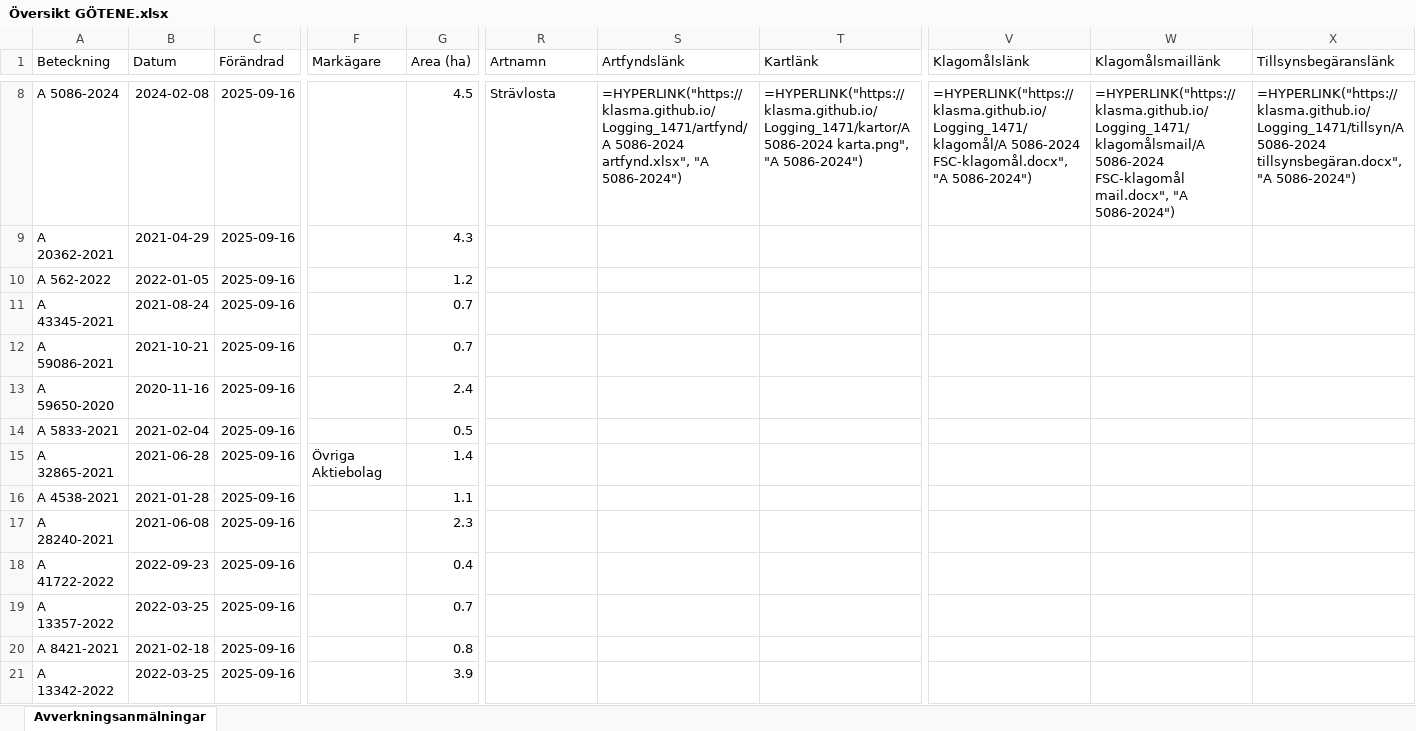
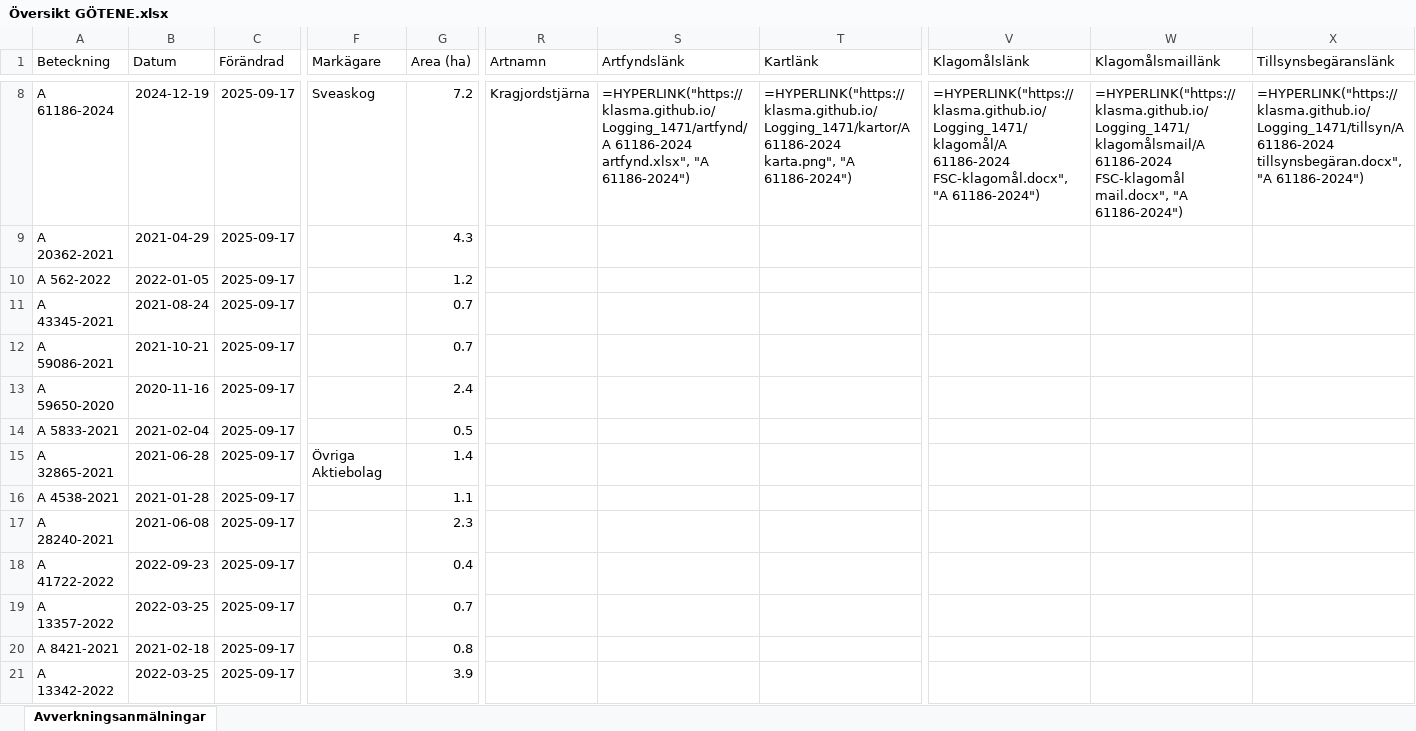
Before and after one commit to klasma/Logging_1471, an Excel workbook: Översikt GÖTENE.xlsx, sheet Avverkningsanmälningar, drawn as a sheet; only a part is shown, gaps mark what is left out; values as stored, in another font and other column widths than the file's, no borders; formulas without a stored value are shown as written; the diff covers the shown part only; the diff names each change by its address in the sheet, - before the commit and + after, or states it on an @@ line.

```diff
--- a/Översikt GÖTENE.xlsx (sheet Avverkningsanmälningar)
+++ b/Översikt GÖTENE.xlsx (sheet Avverkningsanmälningar)
-A8 (Beteckning): A 5086-2024
+A8 (Beteckning): A 61186-2024
-B8 (Datum): 2024-02-08
+B8 (Datum): 2024-12-19
-C8:C21 (Förändrad): 2025-09-16
+C8:C21 (Förändrad): 2025-09-17
-F8 (Markägare): (empty)
+F8 (Markägare): Sveaskog
-G8 (Area (ha)): 4.5
+G8 (Area (ha)): 7.2
-R8 (Artnamn): Strävlosta
+R8 (Artnamn): Kragjordstjärna
-S8 (Artfyndslänk): =HYPERLINK("https://klasma.github.io/Logging_1471/artfynd/A 5086-2024 artfynd.xlsx", "A 5086-2024")
+S8 (Artfyndslänk): =HYPERLINK("https://klasma.github.io/Logging_1471/artfynd/A 61186-2024 artfynd.xlsx", "A 61186-2024")
-T8 (Kartlänk): =HYPERLINK("https://klasma.github.io/Logging_1471/kartor/A 5086-2024 karta.png", "A 5086-2024")
+T8 (Kartlänk): =HYPERLINK("https://klasma.github.io/Logging_1471/kartor/A 61186-2024 karta.png", "A 61186-2024")
-V8 (Klagomålslänk): =HYPERLINK("https://klasma.github.io/Logging_1471/klagomål/A 5086-2024 FSC-klagomål.docx", "A 5086-2024")
+V8 (Klagomålslänk): =HYPERLINK("https://klasma.github.io/Logging_1471/klagomål/A 61186-2024 FSC-klagomål.docx", "A 61186-2024")
-W8 (Klagomålsmaillänk): =HYPERLINK("https://klasma.github.io/Logging_1471/klagomålsmail/A 5086-2024 FSC-klagomål mail.docx", "A 5086-2024")
+W8 (Klagomålsmaillänk): =HYPERLINK("https://klasma.github.io/Logging_1471/klagomålsmail/A 61186-2024 FSC-klagomål mail.docx", "A 61186-2024")
-X8 (Tillsynsbegäranslänk): =HYPERLINK("https://klasma.github.io/Logging_1471/tillsyn/A 5086-2024 tillsynsbegäran.docx", "A 5086-2024")
+X8 (Tillsynsbegäranslänk): =HYPERLINK("https://klasma.github.io/Logging_1471/tillsyn/A 61186-2024 tillsynsbegäran.docx", "A 61186-2024")
```
Also changed, not shown: 764 edited cells elsewhere in this sheet, artfynd/A 12658-2023 artfynd.xlsx, artfynd/A 12865-2022 artfynd.xlsx, 36 other files.
